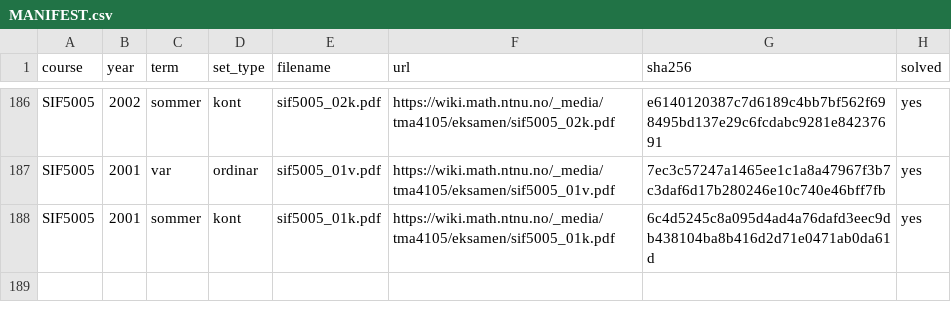
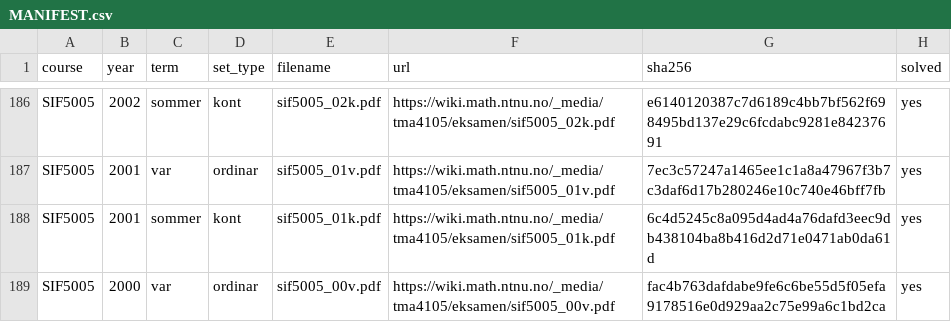
Before and after one commit to Torgersrud/eksamensrelevant4C, a CSV file: sources/MANIFEST.csv, drawn as a sheet; only a part is shown, gaps mark what is left out; the diff names each change by its address in the sheet, - before the commit and + after, or states it on an @@ line.

Commit message:
Ticket 10: M2-hausting — SIF5005 2000-vår (ordinær eksamen fredag 12. mai 2000, kl 9–14, bokmål) — manifest + Oppgave 6 i uke 36 (kurven r=√2cos t·i+√2cos t·j+2sin t·k: konstant fart 2 gir T=r′/2 og |r′×r″|=4, κ=4/8=½; C ligg i planet x=y og på kula x²+y²+z²=4 — storsirkel med sentrum i origo og radius 2; handverifisert kryssprodukt), Oppgave 4 i uke 36 (tangentplan til z=x²−y² parallelt med z=4x−2y: normalane ⟨−2x₀,2y₀,1⟩ og ⟨−4,2,1⟩ gir P₀=(2,1,3) og planet 4x−2y−z=3), Oppgave 3 i uke 37 (Jacobian-transformasjonen u=x²−y², v=xy med ∂(u,v)/∂(x,y)=2(x²+y²): δ=k(x²+y²) forkortar mot inversen og massen blir kvadratet ½≤v≤1, 1≤u≤2 areal gonger k/2, dvs. m=k/4 — handverifisert), Oppgave 2 i uke 38 (kritisk punkt for f=x³−3xy+½y²: (0,0) sadelpunkt Δ=−9 og (3,9) lokalt minimum Δ=9, A=18 — LF-delens ½-y²-ledd var garbla i tekstlaget og er retta mot rendringsbiletet), Oppgave 5 i uke 38 (maks av f=xy over området avgrensa av aksane og 2x^{3/2}+y³+5xy=1: Lagrange gir x^{3/2}=y³ dvs. x=y², 8y³=1, topp i (¼,½) med verdi ⅛, min 0 langs aksane — handverifisert); resten ugjenkjennelig av karakter (volumveljingsintegral for tetraederplanet, volum π/16 og fluksar π/8 mellom paraboloidar, Stokes-kurveintegral π/2); ingen Kjeldevarsel (LF for 00v fann ingen trykkfeil i dei tekne oppgåvene — alle tal verified mot rendrerte sider); dupscan 0 nye grupper; Løsningsfilene frå LF-et (LF ligg i sources/ utan rad)

```diff
--- a/sources/MANIFEST.csv
+++ b/sources/MANIFEST.csv
+row 189: SIF5005 | 2000 | var | ordinar | sif5005_00v.pdf | https://wiki.math.ntnu.no/_media/tma4105/eksamen/sif5005_00v.pdf | fac4b763dafdabe9fe6c6be55d5f05efa9178516e0d929aa2c75e99a6c1bd2ca | yes
```
Also changed, not shown: 14 other files.
